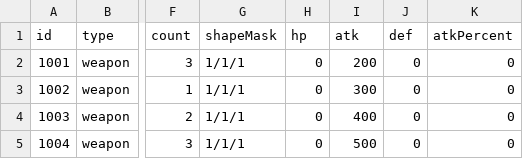
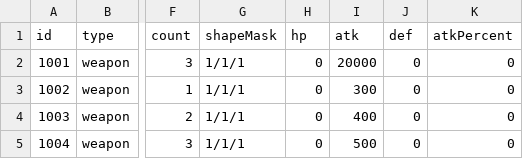
Before and after one commit to tigerlow0723-blip/MapleWorld, a CSV file: Lucky_Backpack/RootDesk/MyDesk/DataSet/Data_Table - 아이템 - 장비.csv, drawn as a sheet; only a part is shown, gaps mark what is left out; the diff names each change by its address in the sheet, - before the commit and + after, or states it on an @@ line.

```diff
--- a/Lucky_Backpack/RootDesk/MyDesk/DataSet/Data_Table - 아이템 - 장비.csv
+++ b/Lucky_Backpack/RootDesk/MyDesk/DataSet/Data_Table - 아이템 - 장비.csv
-I2 (atk): 200
+I2 (atk): 20000
```
Also changed, not shown: 6 other files.
